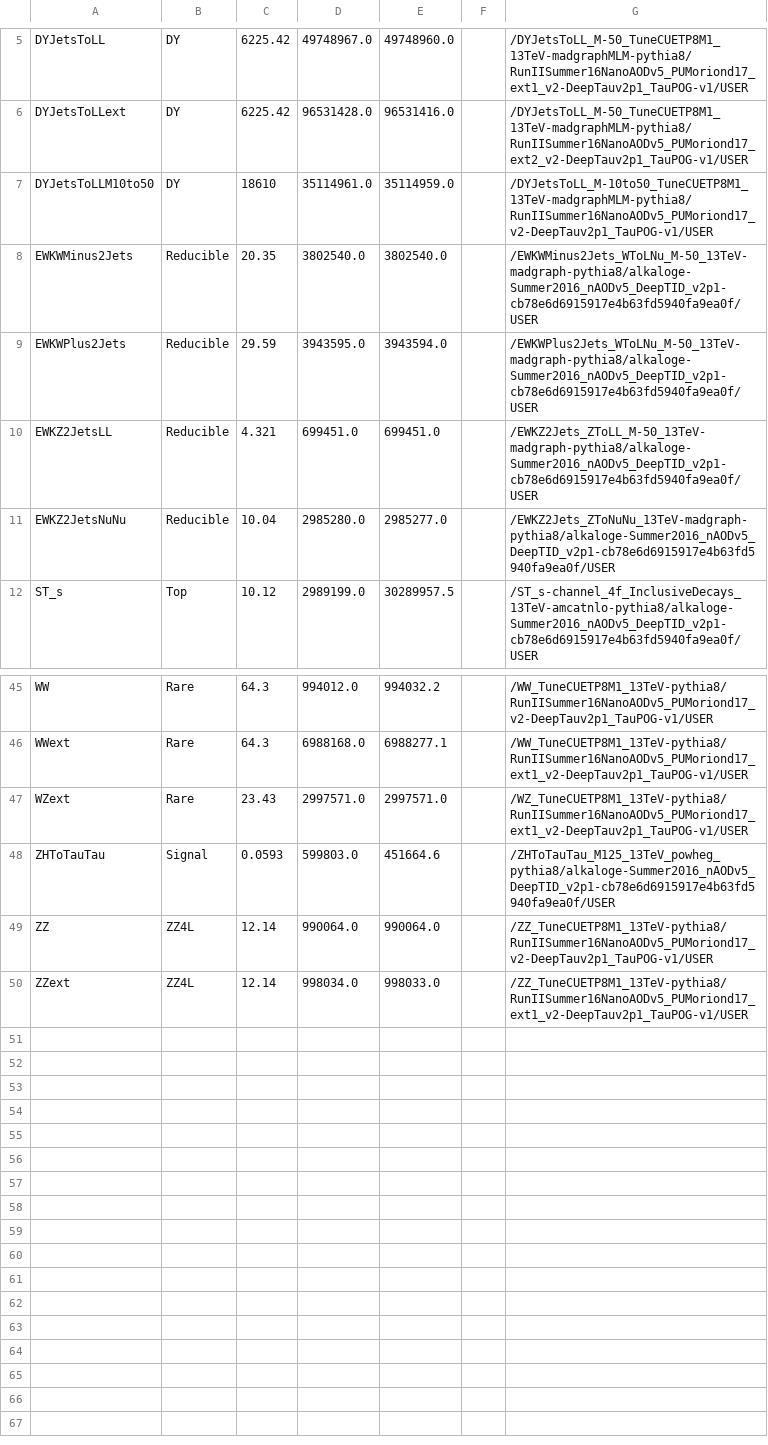
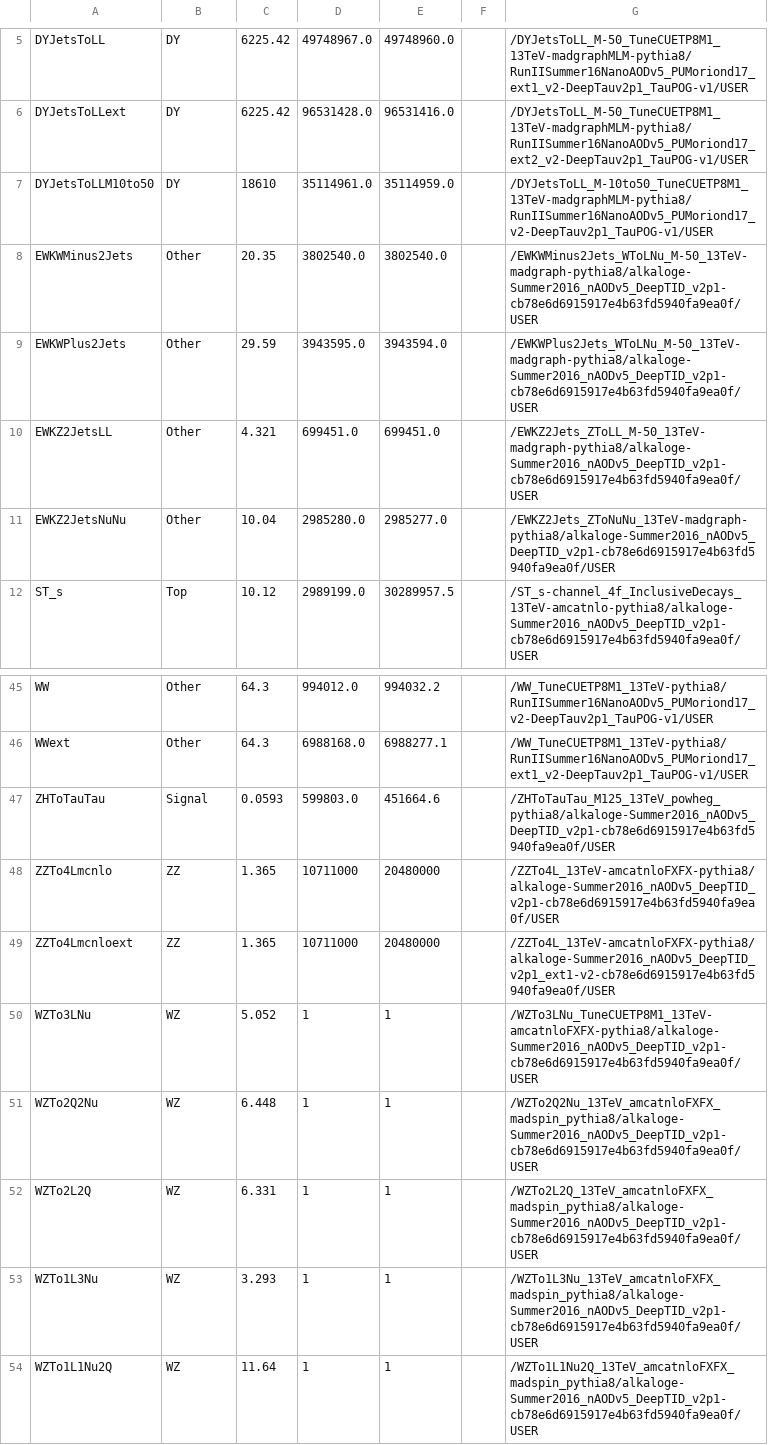
Before and after one commit to princeton-cms-run2/ZH_Run2, a CSV file: MC/MCsamples_2016_ZH.csv, drawn as a sheet; only a part is shown, gaps mark what is left out; removed rows and columns are numbered as before the commit, all else as after; the diff covers the shown part only; the diff names each change by its address in the sheet, - before the commit and + after, or states it on an @@ line.

```diff
--- a/MC/MCsamples_2016_ZH.csv
+++ b/MC/MCsamples_2016_ZH.csv
-B8:B11: Reducible
+B8:B11: Other
-B45:B46: Rare
+B45:B46: Other
-row 47: WZext | Rare | 23.43 | 2997571.0 | 2997571.0 |  | /WZ_TuneCUETP8M1_13TeV-pythia8/RunIISummer16NanoAODv5_PUMoriond17_ext1_v2-DeepTauv2p1_TauPOG-v1/USER
-row 49: ZZ | ZZ4L | 12.14 | 990064.0 | 990064.0 |  | /ZZ_TuneCUETP8M1_13TeV-pythia8/RunIISummer16NanoAODv5_PUMoriond17_v2-DeepTauv2p1_TauPOG-v1/USER
-row 50: ZZext | ZZ4L | 12.14 | 998034.0 | 998033.0 |  | /ZZ_TuneCUETP8M1_13TeV-pythia8/RunIISummer16NanoAODv5_PUMoriond17_ext1_v2-DeepTauv2p1_TauPOG-v1/USER
+row 48: ZZTo4Lmcnlo | ZZ | 1.365 | 10711000 | 20480000 |  | /ZZTo4L_13TeV-amcatnloFXFX-pythia8/alkaloge-Summer2016_nAODv5_DeepTID_v2p1-cb78e6d6915917e4b63fd5940fa9ea0f/USER
+row 49: ZZTo4Lmcnloext | ZZ | 1.365 | 10711000 | 20480000 |  | /ZZTo4L_13TeV-amcatnloFXFX-pythia8/alkaloge-Summer2016_nAODv5_DeepTID_v2p1_ext1-v2-cb78e6d6915917e4b63fd5940fa9ea0f/USER
+row 50: WZTo3LNu | WZ | 5.052 | 1 | 1 |  | /WZTo3LNu_TuneCUETP8M1_13TeV-amcatnloFXFX-pythia8/alkaloge-Summer2016_nAODv5_DeepTID_v2p1-cb78e6d6915917e4b63fd5940fa9ea0f/USER
+row 51: WZTo2Q2Nu | WZ | 6.448 | 1 | 1 |  | /WZTo2Q2Nu_13TeV_amcatnloFXFX_madspin_pythia8/alkaloge-Summer2016_nAODv5_DeepTID_v2p1-cb78e6d6915917e4b63fd5940fa9ea0f/USER
+row 52: WZTo2L2Q | WZ | 6.331 | 1 | 1 |  | /WZTo2L2Q_13TeV_amcatnloFXFX_madspin_pythia8/alkaloge-Summer2016_nAODv5_DeepTID_v2p1-cb78e6d6915917e4b63fd5940fa9ea0f/USER
+row 53: WZTo1L3Nu | WZ | 3.293 | 1 | 1 |  | /WZTo1L3Nu_13TeV_amcatnloFXFX_madspin_pythia8/alkaloge-Summer2016_nAODv5_DeepTID_v2p1-cb78e6d6915917e4b63fd5940fa9ea0f/USER
+row 54: WZTo1L1Nu2Q | WZ | 11.64 | 1 | 1 |  | /WZTo1L1Nu2Q_13TeV_amcatnloFXFX_madspin_pythia8/alkaloge-Summer2016_nAODv5_DeepTID_v2p1-cb78e6d6915917e4b63fd5940fa9ea0f/USER
```
Also changed, not shown: 25 edited cells elsewhere in this file, MC/MCsamples_2017_ZH.csv, MC/MCsamples_2018_ZH.csv.
